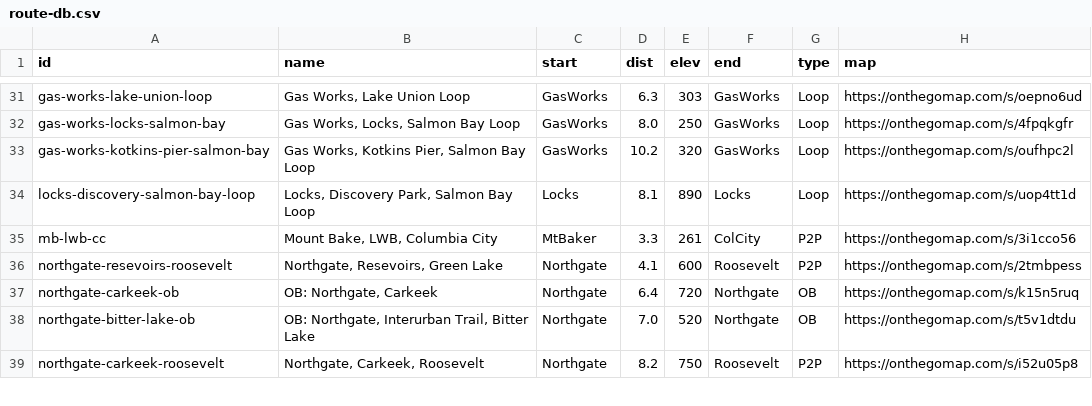
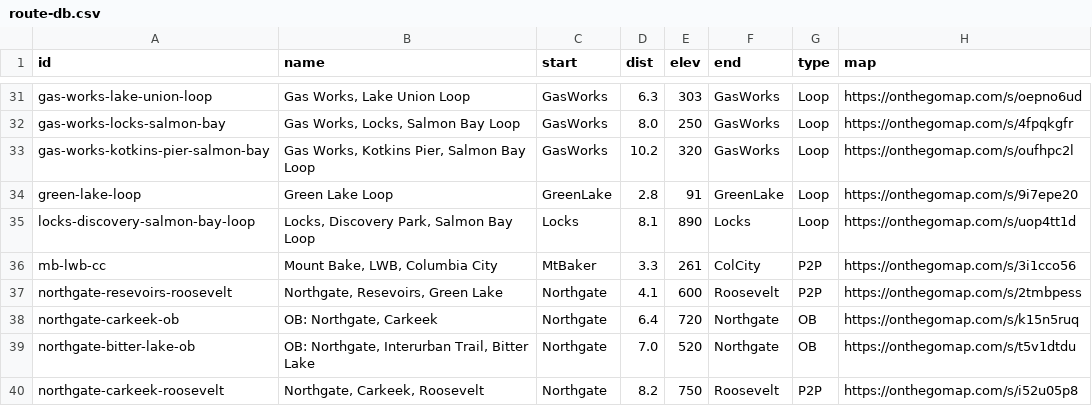
Before and after one commit to raceconditionrunning/raceconditionrunning.github.io, a CSV file: _data/route-db.csv, drawn as a sheet; only a part is shown, gaps mark what is left out; the diff names each change by its address in the sheet, - before the commit and + after, or states it on an @@ line.

Commit message:
port lake union and gas works routes from legacy to route db

```diff
--- a/_data/route-db.csv
+++ b/_data/route-db.csv
+row 34: green-lake-loop | Green Lake Loop | GreenLake | 2.8 | 91 | GreenLake | Loop | https://onthegomap.com/s/9i7epe20
```
Also changed, not shown: 20 other files.
